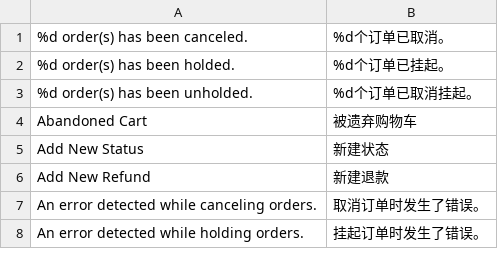
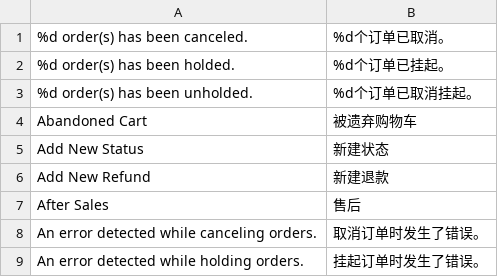
Before and after one commit to peachyang/py_website, a CSV file: app/i18n/zh-CN/sales.csv, drawn as a sheet; only a part is shown; the diff names each change by its address in the sheet, - before the commit and + after, or states it on an @@ line.

```diff
--- a/app/i18n/zh-CN/sales.csv
+++ b/app/i18n/zh-CN/sales.csv
+row 7: After Sales | 售后
```
Also changed, not shown: 1 other file.
